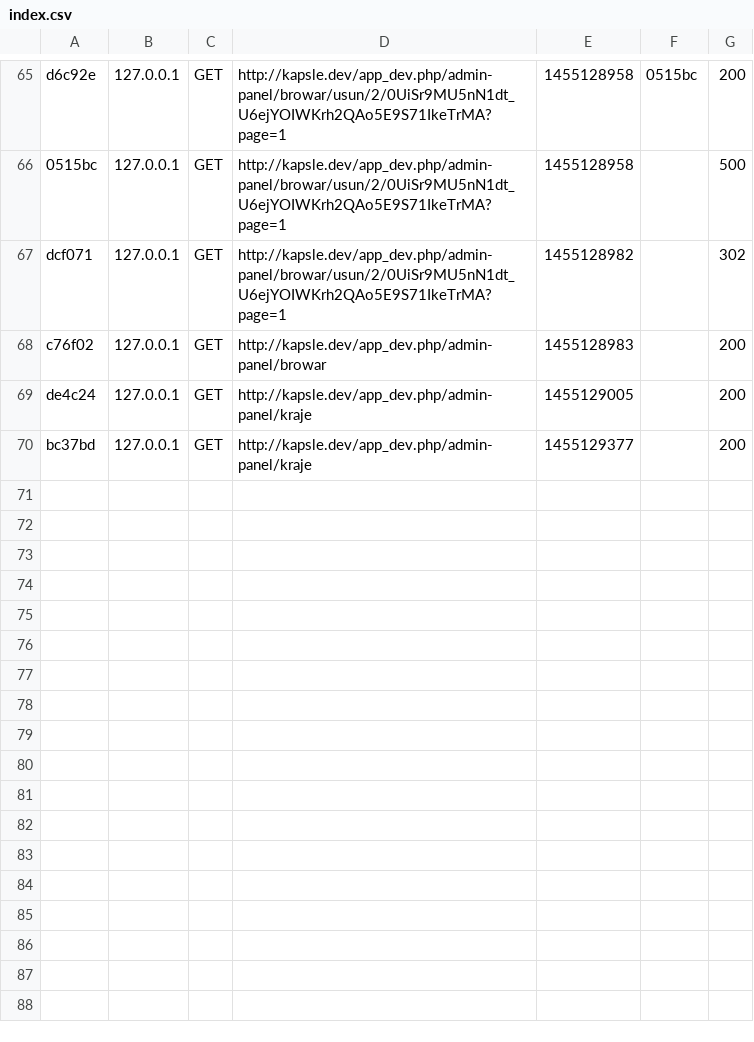
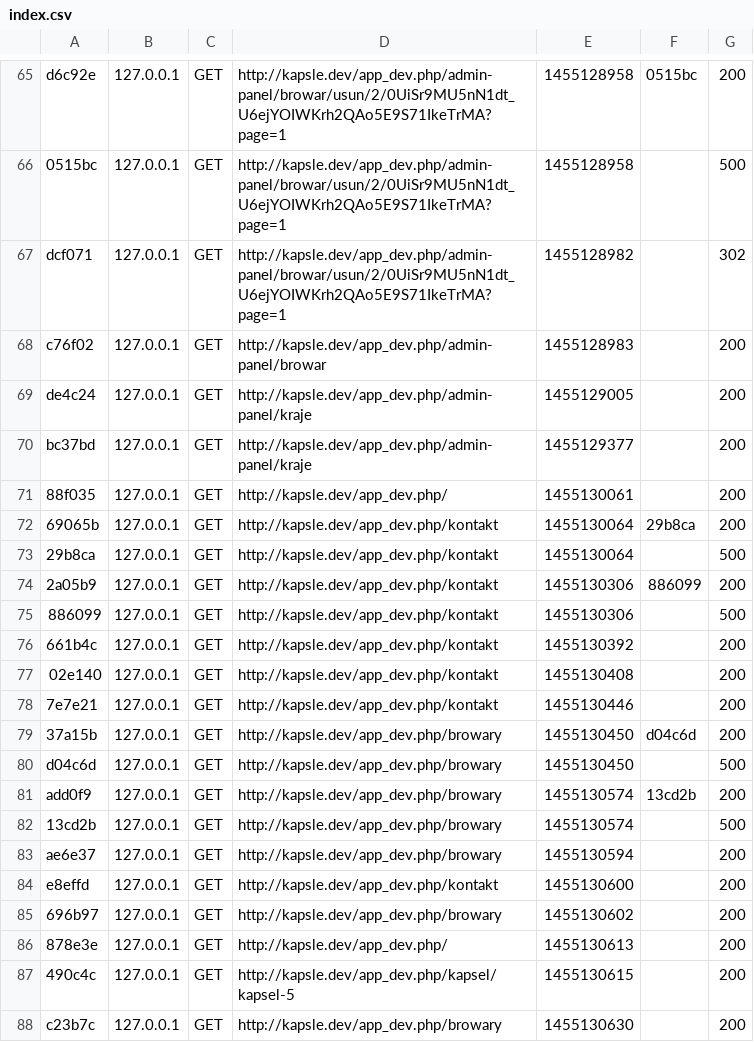
Before and after one commit to damianmichalik/kapsle.yum.pl, a CSV file: var/cache/dev/profiler/index.csv, drawn as a sheet; only a part is shown, gaps mark what is left out; the diff names each change by its address in the sheet, - before the commit and + after, or states it on an @@ line.

```diff
--- a/var/cache/dev/profiler/index.csv
+++ b/var/cache/dev/profiler/index.csv
+row 71: 88f035 | 127.0.0.1 | GET | http://kapsle.dev/app_dev.php/ | 1455130061 |  | 200
+row 72: 69065b | 127.0.0.1 | GET | http://kapsle.dev/app_dev.php/kontakt | 1455130064 | 29b8ca | 200
+row 73: 29b8ca | 127.0.0.1 | GET | http://kapsle.dev/app_dev.php/kontakt | 1455130064 |  | 500
+row 74: 2a05b9 | 127.0.0.1 | GET | http://kapsle.dev/app_dev.php/kontakt | 1455130306 | 886099 | 200
+row 75: 886099 | 127.0.0.1 | GET | http://kapsle.dev/app_dev.php/kontakt | 1455130306 |  | 500
+row 76: 661b4c | 127.0.0.1 | GET | http://kapsle.dev/app_dev.php/kontakt | 1455130392 |  | 200
+row 77: 02e140 | 127.0.0.1 | GET | http://kapsle.dev/app_dev.php/kontakt | 1455130408 |  | 200
+row 78: 7e7e21 | 127.0.0.1 | GET | http://kapsle.dev/app_dev.php/kontakt | 1455130446 |  | 200
+row 79: 37a15b | 127.0.0.1 | GET | http://kapsle.dev/app_dev.php/browary | 1455130450 | d04c6d | 200
+row 80: d04c6d | 127.0.0.1 | GET | http://kapsle.dev/app_dev.php/browary | 1455130450 |  | 500
+row 81: add0f9 | 127.0.0.1 | GET | http://kapsle.dev/app_dev.php/browary | 1455130574 | 13cd2b | 200
+row 82: 13cd2b | 127.0.0.1 | GET | http://kapsle.dev/app_dev.php/browary | 1455130574 |  | 500
+row 83: ae6e37 | 127.0.0.1 | GET | http://kapsle.dev/app_dev.php/browary | 1455130594 |  | 200
+row 84: e8effd | 127.0.0.1 | GET | http://kapsle.dev/app_dev.php/kontakt | 1455130600 |  | 200
+row 85: 696b97 | 127.0.0.1 | GET | http://kapsle.dev/app_dev.php/browary | 1455130602 |  | 200
+row 86: 878e3e | 127.0.0.1 | GET | http://kapsle.dev/app_dev.php/ | 1455130613 |  | 200
+row 87: 490c4c | 127.0.0.1 | GET | http://kapsle.dev/app_dev.php/kapsel/kapsel-5 | 1455130615 |  | 200
+row 88: c23b7c | 127.0.0.1 | GET | http://kapsle.dev/app_dev.php/browary | 1455130630 |  | 200
```
Also changed, not shown: 31 other files.
